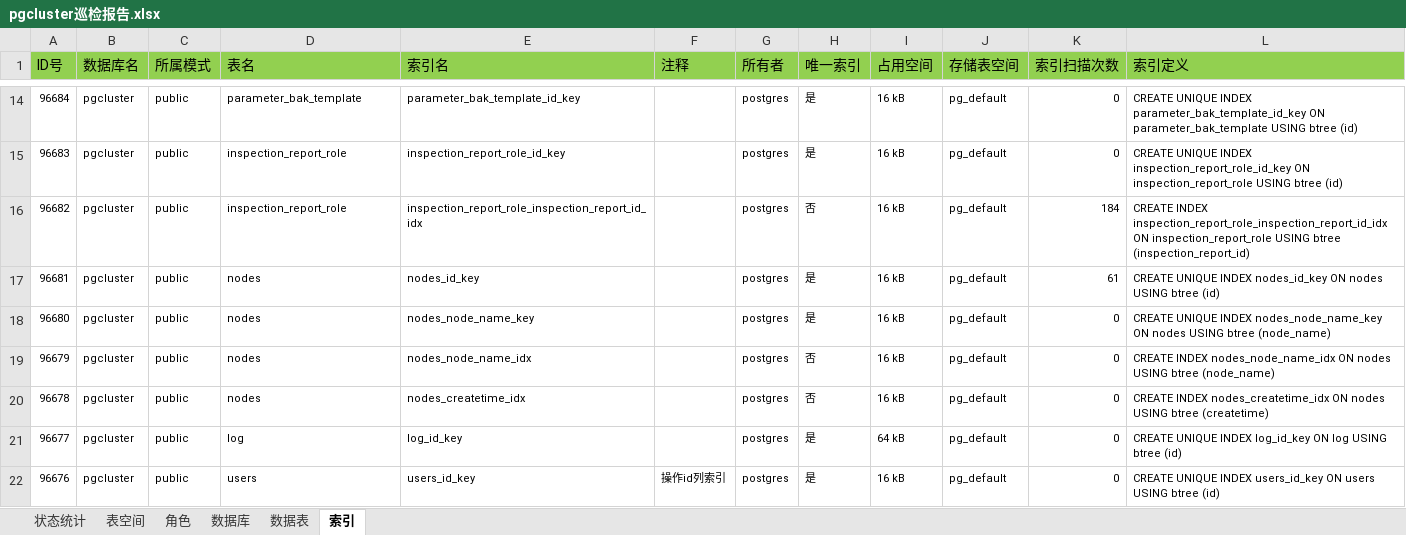
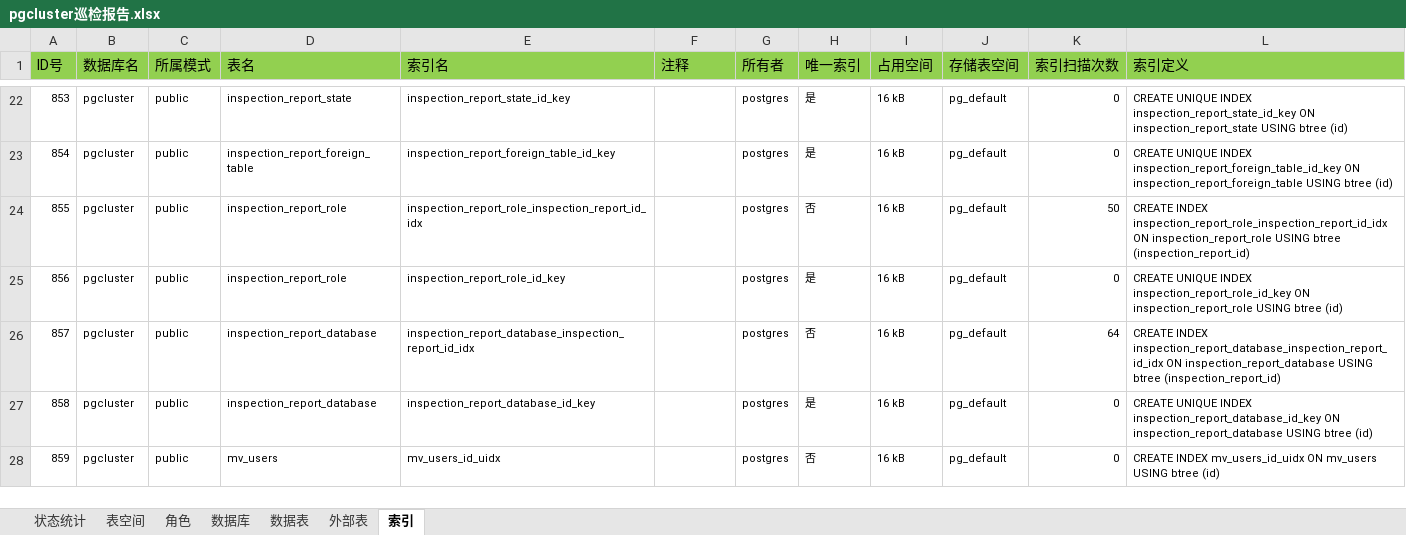
Before and after one commit to chenaisheng/pgclusteradmin, an Excel workbook: pgcluster巡检报告.xlsx, sheet 索引, drawn as a sheet; only a part is shown, gaps mark what is left out; values as stored, in another font and other column widths than the file's, no borders; removed rows and columns are numbered as before the commit, all else as after; the diff covers the shown part only; the diff names each change by its address in the sheet, - before the commit and + after, or states it on an @@ line.

```diff
--- a/pgcluster巡检报告.xlsx (sheet 索引)
+++ b/pgcluster巡检报告.xlsx (sheet 索引)
+sheet tab: 外部表
-A22 (ID号): 96684
+A22 (ID号): 853
-D22 (表名): parameter_bak_template
+D22 (表名): inspection_report_state
-E22 (索引名): parameter_bak_template_id_key
+E22 (索引名): inspection_report_state_id_key
-L22 (索引定义): …UNIQUE INDEX parameter_bak_template_id_key ON parameter_bak_template USING btree…
+L22 (索引定义): …UNIQUE INDEX inspection_report_state_id_key ON inspection_report_state USING btree…
-A23 (ID号): 96683
+A23 (ID号): 854
-D23 (表名): inspection_report_role
+D23 (表名): inspection_report_foreign_table
-E23 (索引名): inspection_report_role_id_key
+E23 (索引名): inspection_report_foreign_table_id_key
-L23 (索引定义): …UNIQUE INDEX inspection_report_role_id_key ON inspection_report_role USING btree…
+L23 (索引定义): …UNIQUE INDEX inspection_report_foreign_table_id_key ON inspection_report_foreign_table USING btree…
-A24 (ID号): 96682
+A24 (ID号): 855
-K24 (索引扫描次数): 184
+K24 (索引扫描次数): 50
-row 17: 96681 | pgcluster | public | nodes | nodes_id_key |  | postgres | 是 | 16 kB | pg_default | 61 | CREATE UNIQUE INDEX nodes_id_key ON nodes USING btree (id)
-A25 (ID号): 96680
+A25 (ID号): 856
-D25 (表名): nodes
+D25 (表名): inspection_report_role
-E25 (索引名): nodes_node_name_key
+E25 (索引名): inspection_report_role_id_key
-L25 (索引定义): …UNIQUE INDEX nodes_node_name_key ON nodes USING btree (node_name)
+L25 (索引定义): …UNIQUE INDEX inspection_report_role_id_key ON inspection_report_role USING btree (id)
-row 19: 96679 | pgcluster | public | nodes | nodes_node_name_idx |  | postgres | 否 | 16 kB | pg_default | 0 | CREATE INDEX nodes_node_name_idx ON nodes USING btree (node_name)
-A26 (ID号): 96678
+A26 (ID号): 857
-D26 (表名): nodes
+D26 (表名): inspection_report_database
-E26 (索引名): nodes_createtime_idx
+E26 (索引名): inspection_report_database_inspection_report_id_idx
-K26 (索引扫描次数): 0
+K26 (索引扫描次数): 64
-L26 (索引定义): CREATE INDEX nodes_createtime_idx ON nodes USING btree (createtime)
+L26 (索引定义): CREATE INDEX inspection_report_database_inspection_report_id_idx ON inspection_report_database USING btree (inspection_report_id)
-A27 (ID号): 96677
+A27 (ID号): 858
-D27 (表名): log
+D27 (表名): inspection_report_database
-E27 (索引名): log_id_key
+E27 (索引名): inspection_report_database_id_key
-I27 (占用空间): 64 kB
+I27 (占用空间): 16 kB
-L27 (索引定义): …UNIQUE INDEX log_id_key ON log USING btree…
+L27 (索引定义): …UNIQUE INDEX inspection_report_database_id_key ON inspection_report_database USING btree…
-A28 (ID号): 96676
+A28 (ID号): 859
-D28 (表名): users
+D28 (表名): mv_users
-E28 (索引名): users_id_key
+E28 (索引名): mv_users_id_uidx
-F28 (注释): 操作id列索引
+F28 (注释): (empty)
-H28 (唯一索引): 是
+H28 (唯一索引): 否
-L28 (索引定义): CREATE UNIQUE INDEX users_id_key ON users USING btree…
+L28 (索引定义): CREATE INDEX mv_users_id_uidx ON mv_users USING btree…
```
Also changed, not shown: 10 added rows, 4 removed rows and 50 edited cells elsewhere in this sheet, sheet 数据表, sheet 角色, sheet 状态统计, sheet 表空间, sheet 数据库, easyui/inspection_report/inspection_report_admin.xlsx, 11 other files.
